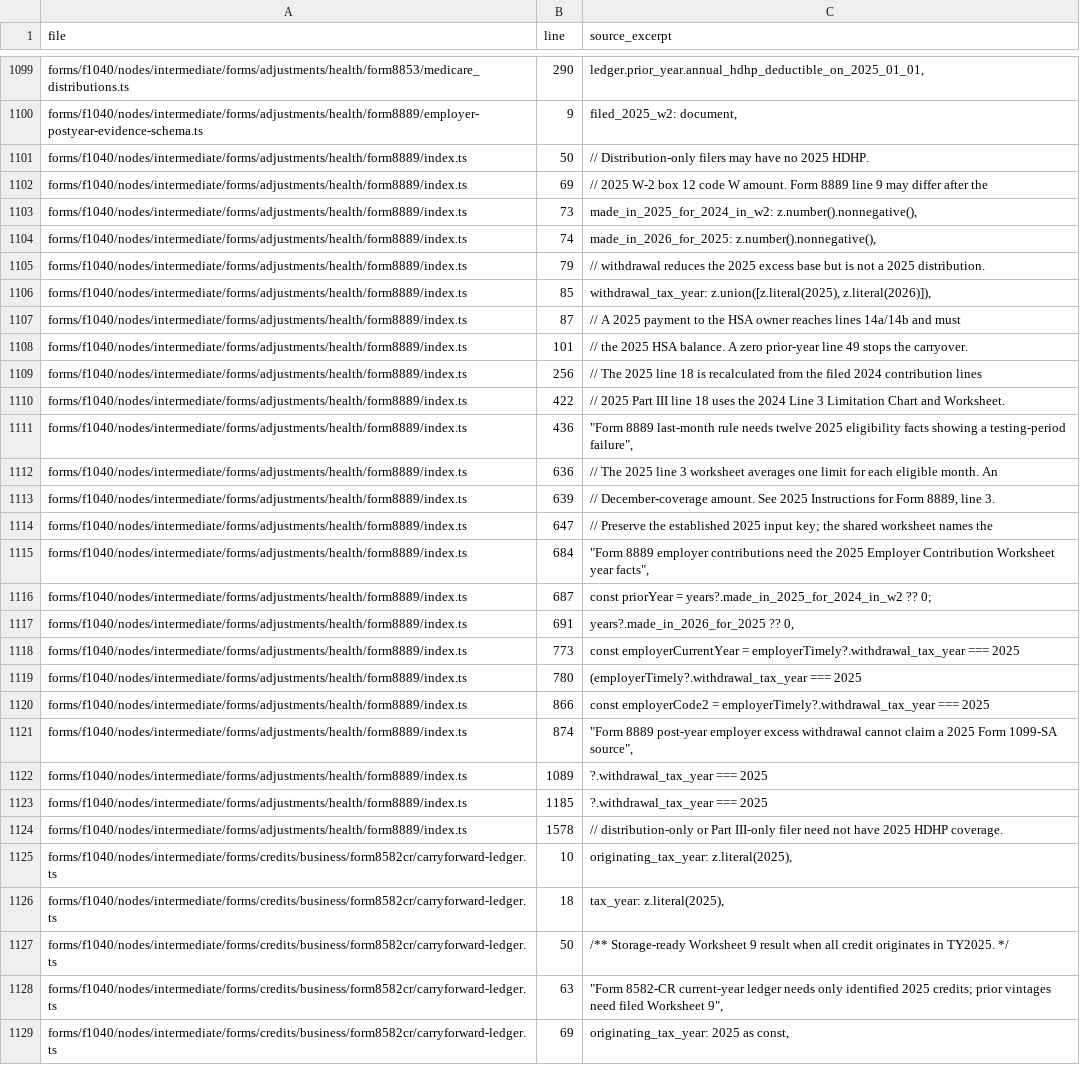
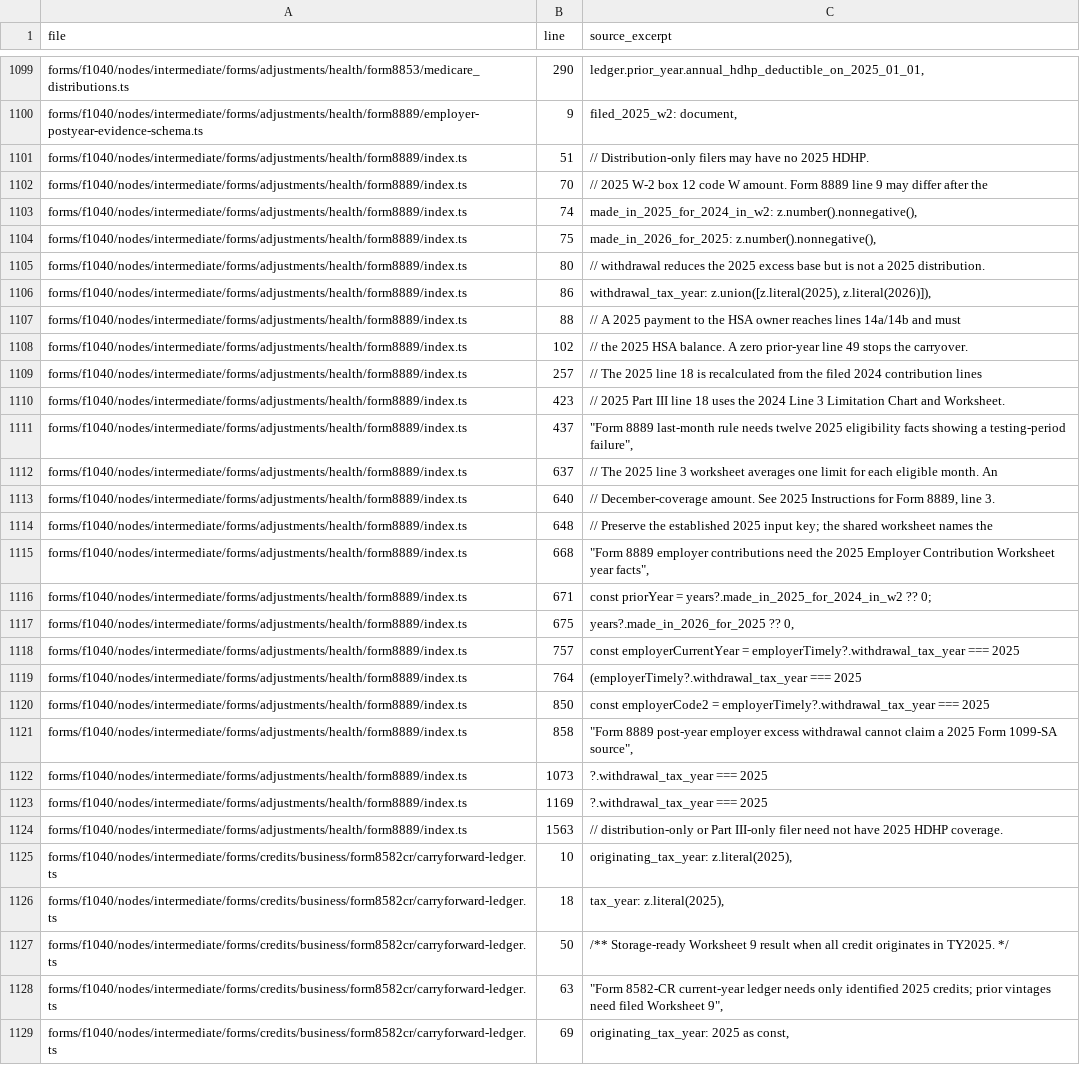
Before and after one commit to filedcom/opentax, a CSV file: docs/ty2026/inventories/year-literals.csv, drawn as a sheet; only a part is shown, gaps mark what is left out; the diff names each change by its address in the sheet, - before the commit and + after, or states it on an @@ line.

```diff
--- a/docs/ty2026/inventories/year-literals.csv
+++ b/docs/ty2026/inventories/year-literals.csv
-B1101 (line): 50
+B1101 (line): 51
-B1102 (line): 69
+B1102 (line): 70
-B1103 (line): 73
+B1103 (line): 74
-B1104 (line): 74
+B1104 (line): 75
-B1105 (line): 79
+B1105 (line): 80
-B1106 (line): 85
+B1106 (line): 86
-B1107 (line): 87
+B1107 (line): 88
-B1108 (line): 101
+B1108 (line): 102
-B1109 (line): 256
+B1109 (line): 257
-B1110 (line): 422
+B1110 (line): 423
-B1111 (line): 436
+B1111 (line): 437
-B1112 (line): 636
+B1112 (line): 637
-B1113 (line): 639
+B1113 (line): 640
-B1114 (line): 647
+B1114 (line): 648
-B1115 (line): 684
+B1115 (line): 668
-B1116 (line): 687
+B1116 (line): 671
-B1117 (line): 691
+B1117 (line): 675
-B1118 (line): 773
+B1118 (line): 757
-B1119 (line): 780
+B1119 (line): 764
-B1120 (line): 866
+B1120 (line): 850
-B1121 (line): 874
+B1121 (line): 858
-B1122 (line): 1089
+B1122 (line): 1073
-B1123 (line): 1185
+B1123 (line): 1169
-B1124 (line): 1578
+B1124 (line): 1563
```
Also changed, not shown: docs/ty2026/inventories/node-coverage.csv, docs/ty2026/inventories/node-review.csv, 7 other files.
